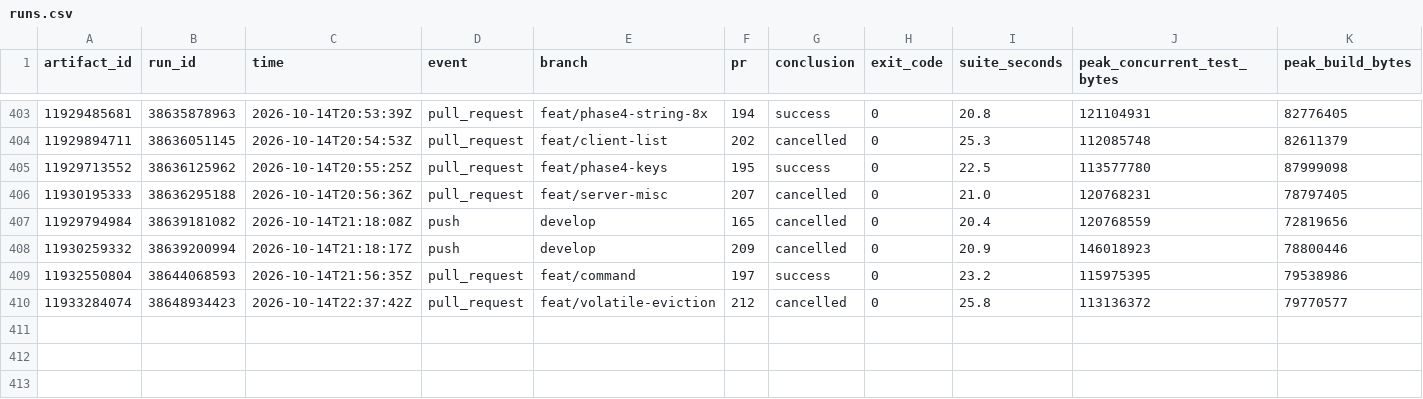
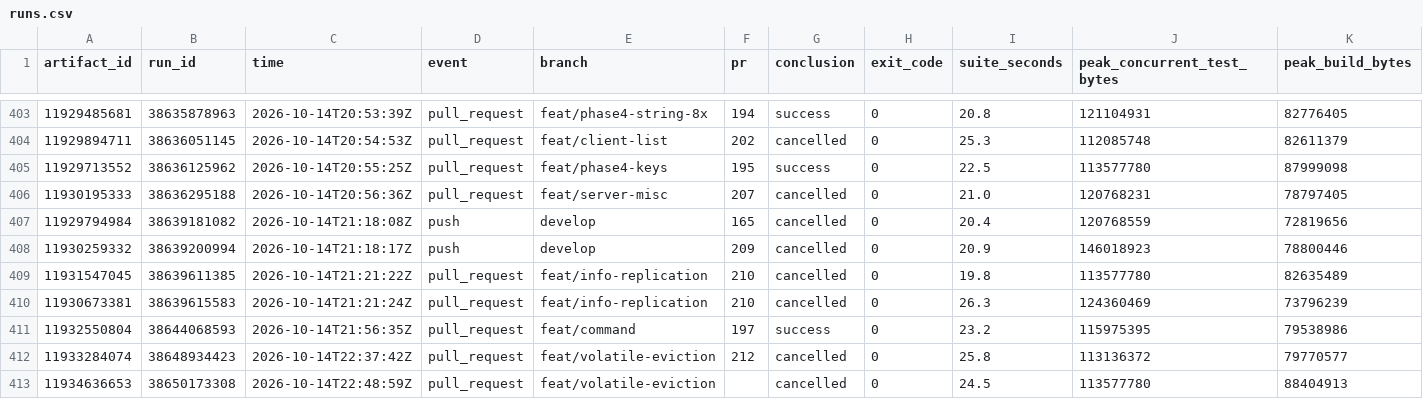
Before and after one commit to brandopakel/keel, a CSV file: ci/runs.csv, drawn as a sheet; only a part is shown, gaps mark what is left out; rows hold the shown columns only; the diff names each change by its address in the sheet, - before the commit and + after, or states it on an @@ line.

```diff
--- a/ci/runs.csv
+++ b/ci/runs.csv
+row 409: 11931547045 | 38639611385 | 2026-10-14T21:21:22Z | pull_request | feat/info-replication | 210 | cancelled | 0 | 19.8 | 113577780 | 82635489
+row 410: 11930673381 | 38639615583 | 2026-10-14T21:21:24Z | pull_request | feat/info-replication | 210 | cancelled | 0 | 26.3 | 124360469 | 73796239
+row 413: 11934636653 | 38650173308 | 2026-10-14T22:48:59Z | pull_request | feat/volatile-eviction |  | cancelled | 0 | 24.5 | 113577780 | 88404913
```
Also changed, not shown: ci/packages.csv, ci/tests.csv, 2 other files.
